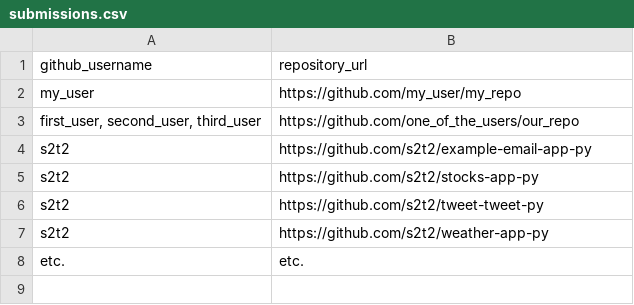
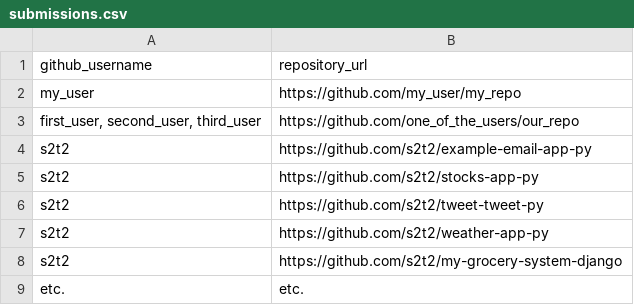
Before and after one commit to prof-rossetti/nyu-info-2335-201706, a CSV file: projects/freestyle/submissions.csv, drawn as a sheet.

Commit message:
Submit my example django project, which at the moment doesn't do much but it is hosted on a production Heroku server and is ready for further development

```diff
--- a/projects/freestyle/submissions.csv
+++ b/projects/freestyle/submissions.csv
@@ -7,2 +7,3 @@ s2t2, https://github.com/s2t2/tweet-tweet-py
 s2t2, https://github.com/s2t2/weather-app-py
+s2t2, https://github.com/s2t2/my-grocery-system-django
 etc., etc.
```
